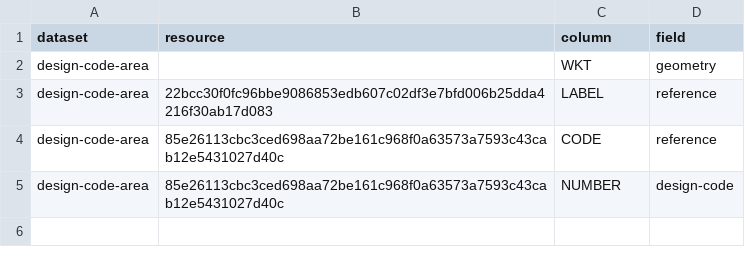
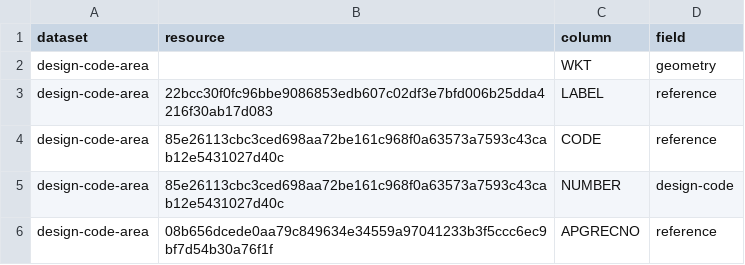
Before and after one commit to digital-land/design-code-collection, a CSV file: pipeline/column.csv, drawn as a sheet.

```diff
--- a/pipeline/column.csv
+++ b/pipeline/column.csv
@@ -5 +5,2 @@ design-code-area,85e26113cbc3ced698aa72be161c968f0a63573a7593c43cab12e5431027d40
 design-code-area,85e26113cbc3ced698aa72be161c968f0a63573a7593c43cab12e5431027d40c,NUMBER,design-code
+design-code-area,08b656dcede0aa79c849634e34559a97041233b3f5ccc6ec9bf7d54b30a76f1f,APGRECNO,reference
```
Also changed, not shown: collection/endpoint.csv, collection/source.csv, 2 other files.
